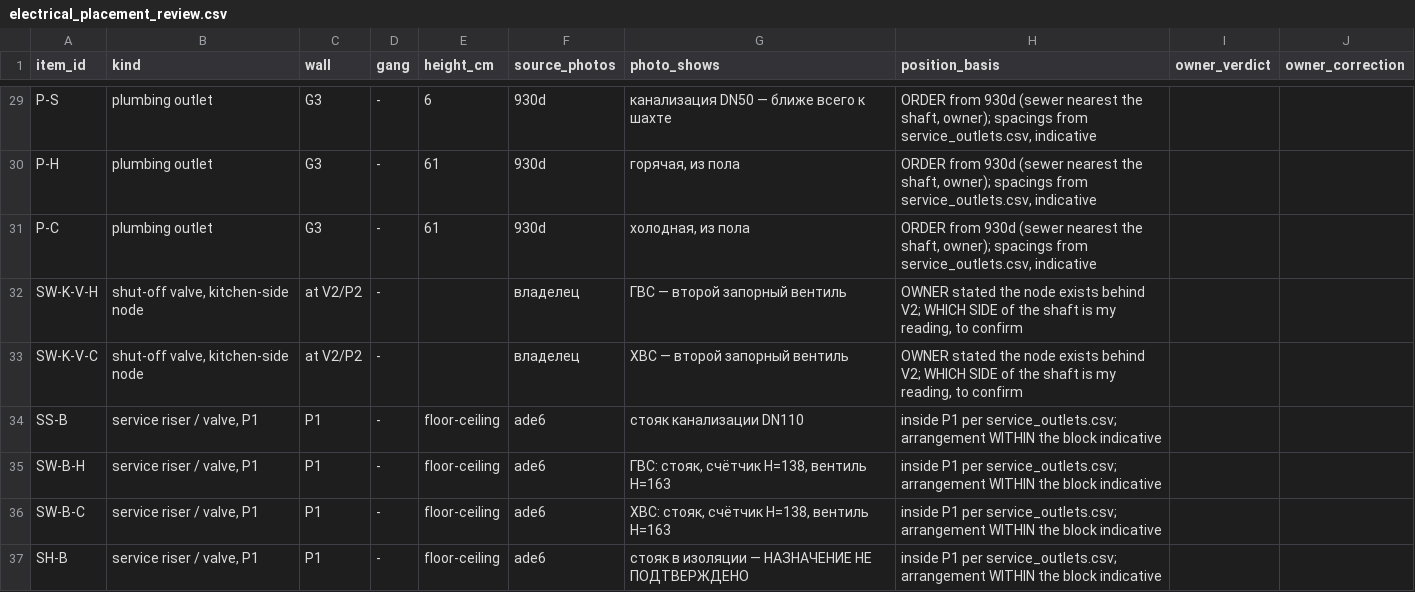
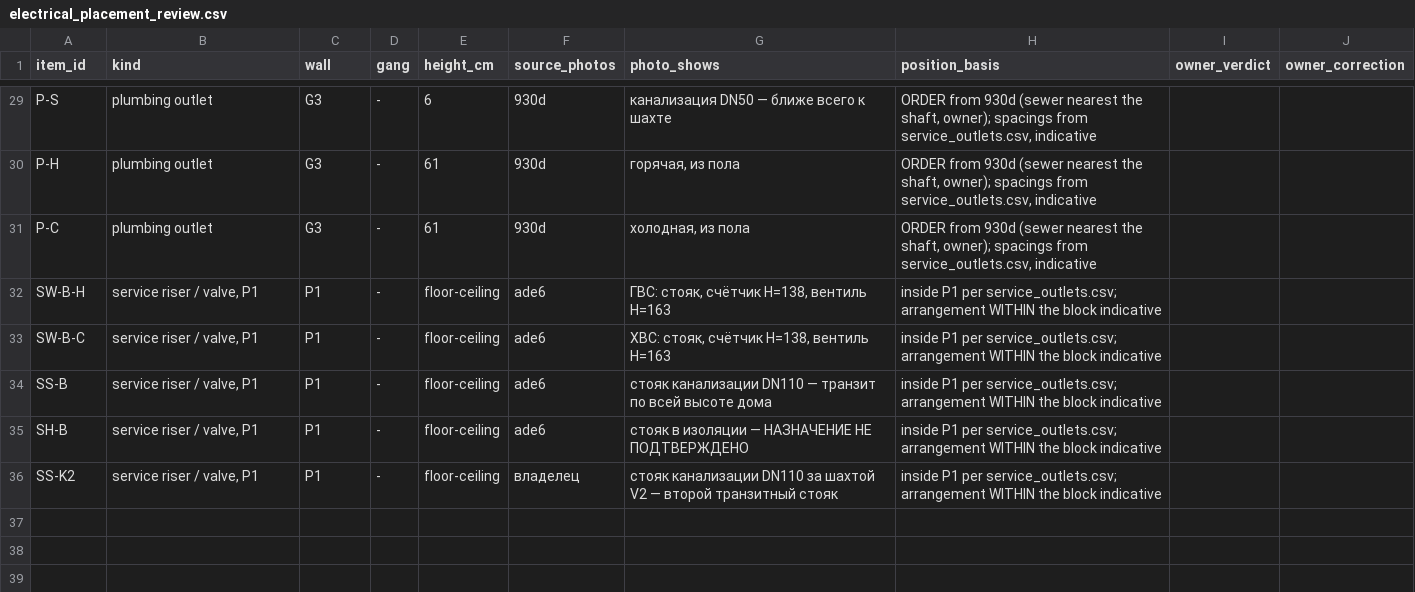
Before and after one commit to AliakseiBabko/price-scrapper, a CSV file: data/canonical/electrical_placement_review.csv, drawn as a sheet; only a part is shown, gaps mark what is left out.

```diff
--- a/data/canonical/electrical_placement_review.csv
+++ b/data/canonical/electrical_placement_review.csv
@@ -31,7 +31,6 @@ P-H,plumbing outlet,G3,-,61,930d,"горячая, из пола","ORDER from 930
 P-C,plumbing outlet,G3,-,61,930d,"холодная, из пола","ORDER from 930d (sewer nearest the shaft, owner); spacings from service_outlets.csv, indicative",,
-SW-K-V-H,"shut-off valve, kitchen-side node",at V2/P2,-,,владелец,ГВС — второй запорный вентиль,"OWNER stated the node exists behind V2; WHICH SIDE of the shaft is my reading, to confirm",,
-SW-K-V-C,"shut-off valve, kitchen-side node",at V2/P2,-,,владелец,ХВС — второй запорный вентиль,"OWNER stated the node exists behind V2; WHICH SIDE of the shaft is my reading, to confirm",,
-SS-B,"service riser / valve, P1",P1,-,floor-ceiling,ade6,стояк канализации DN110,inside P1 per service_outlets.csv; arrangement WITHIN the block indicative,,
 SW-B-H,"service riser / valve, P1",P1,-,floor-ceiling,ade6,"ГВС: стояк, счётчик H=138, вентиль H=163",inside P1 per service_outlets.csv; arrangement WITHIN the block indicative,,
 SW-B-C,"service riser / valve, P1",P1,-,floor-ceiling,ade6,"ХВС: стояк, счётчик H=138, вентиль H=163",inside P1 per service_outlets.csv; arrangement WITHIN the block indicative,,
+SS-B,"service riser / valve, P1",P1,-,floor-ceiling,ade6,стояк канализации DN110 — транзит по всей высоте дома,inside P1 per service_outlets.csv; arrangement WITHIN the block indicative,,
 SH-B,"service riser / valve, P1",P1,-,floor-ceiling,ade6,стояк в изоляции — НАЗНАЧЕНИЕ НЕ ПОДТВЕРЖДЕНО,inside P1 per service_outlets.csv; arrangement WITHIN the block indicative,,
+SS-K2,"service riser / valve, P1",P1,-,floor-ceiling,владелец,стояк канализации DN110 за шахтой V2 — второй транзитный стояк,inside P1 per service_outlets.csv; arrangement WITHIN the block indicative,,
```
Also changed, not shown: data/canonical/service_outlets.csv, 5 other files.
